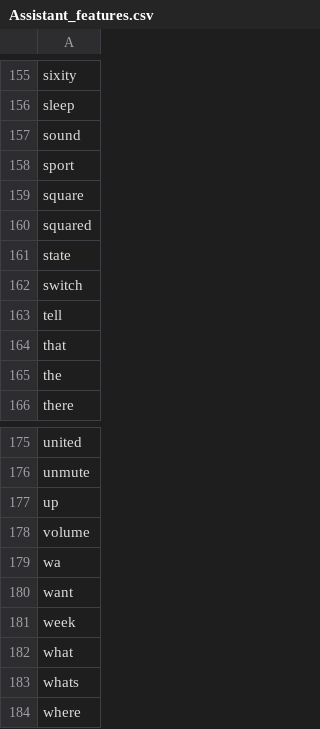
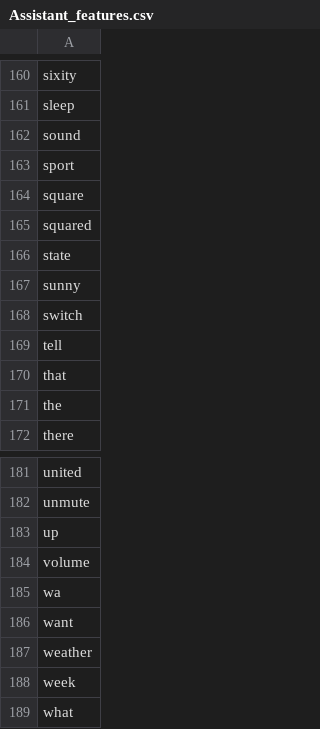
Before and after one commit to nspeer12/dexter, a CSV file: Core/assistant/model/Assistant_features.csv, drawn as a sheet; only a part is shown, gaps mark what is left out; the shorter side is filled out with more unchanged rows; the diff covers the shown part only; the diff names each change by its address in the sheet, - before the commit and + after, or states it on an @@ line.

```diff
--- a/Core/assistant/model/Assistant_features.csv
+++ b/Core/assistant/model/Assistant_features.csv
+row 167: sunny
+row 187: weather
```
Also changed, not shown: 5 added rows and 1 edited cell elsewhere in this file, Core/assistant/model/Assistant_labels.csv, 18 other files.
